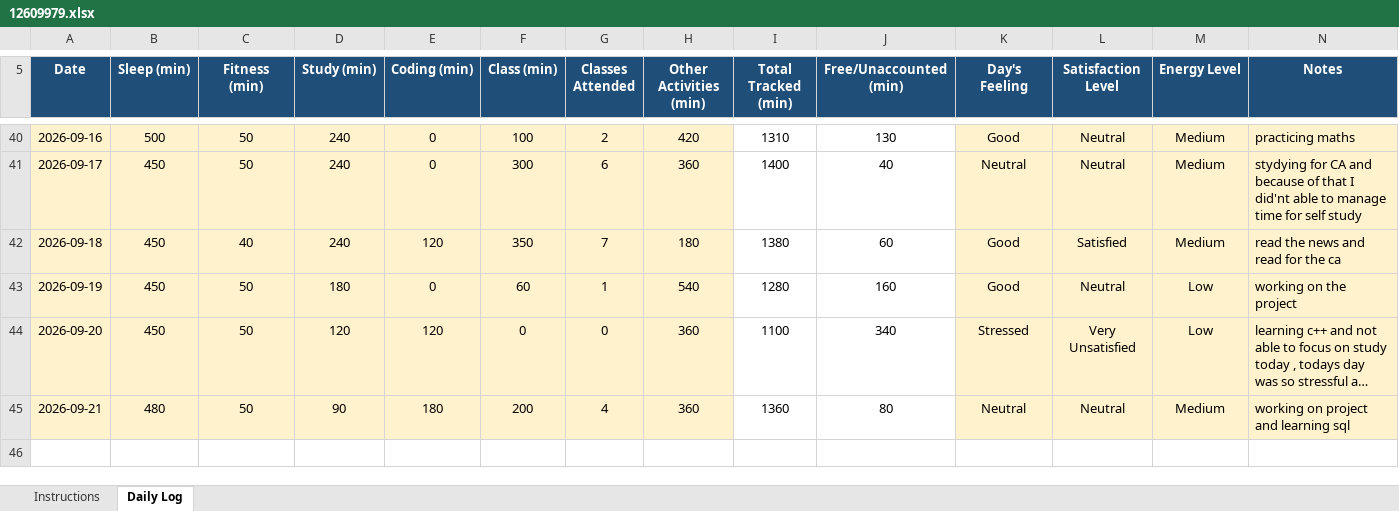
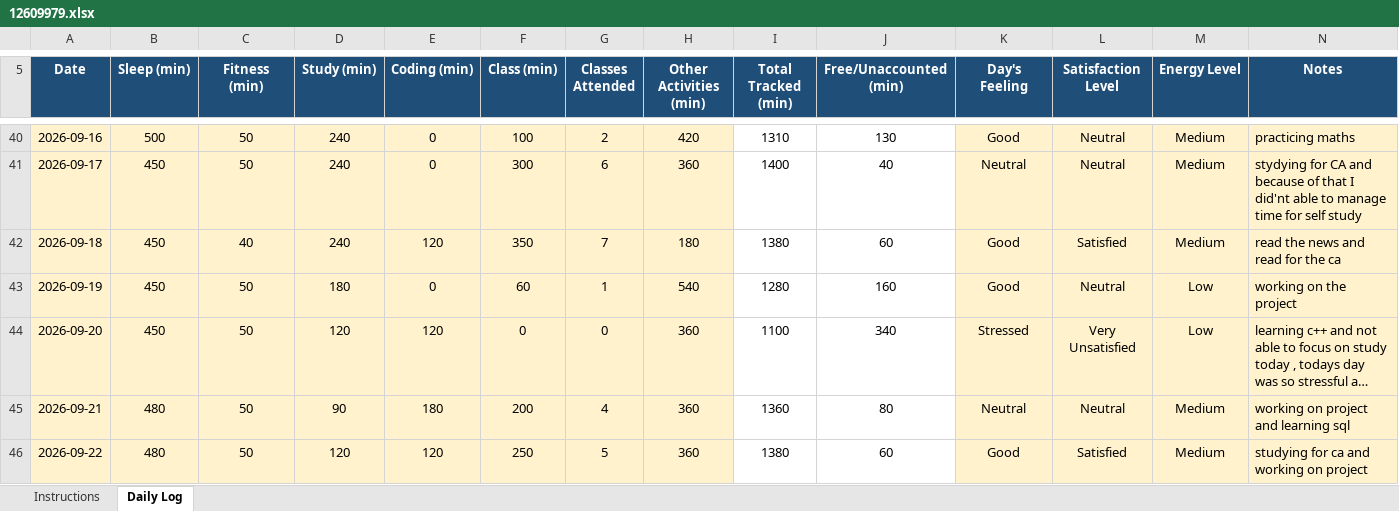
Before and after one commit to Prakriti998/CAP776, an Excel workbook: 12609979.xlsx, sheet Daily Log, drawn as a sheet; only a part is shown, gaps mark what is left out; long unchanged cells end in …; values as stored, in another font and other column widths than the file's, no borders; conditional formats not drawn; the diff names each change by its address in the sheet, - before the commit and + after, or states it on an @@ line.

Commit message:
Add files via upload

```diff
--- a/12609979.xlsx (sheet Daily Log)
+++ b/12609979.xlsx (sheet Daily Log)
+row 46: 2026-09-22 | 480 | 50 | 120 | 120 | 250 | 5 | 360 | 1380 | 60 | Good | Satisfied | Medium | studying for ca and working on project
```
